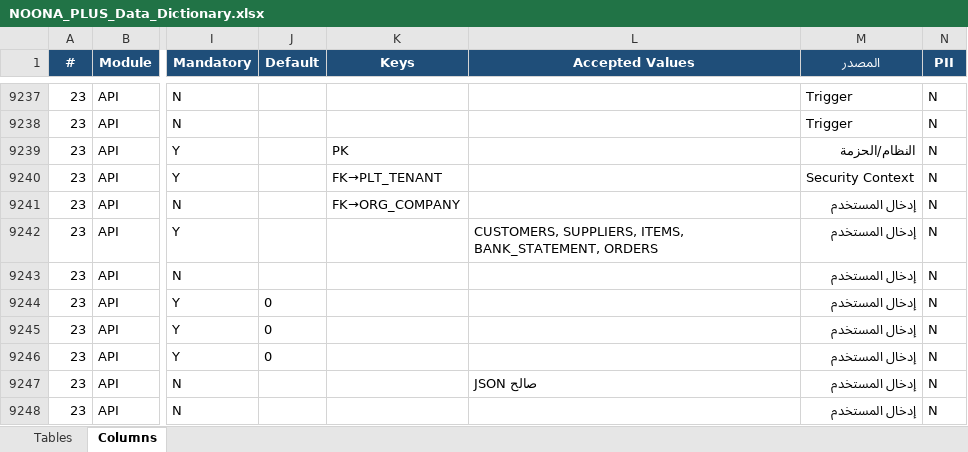
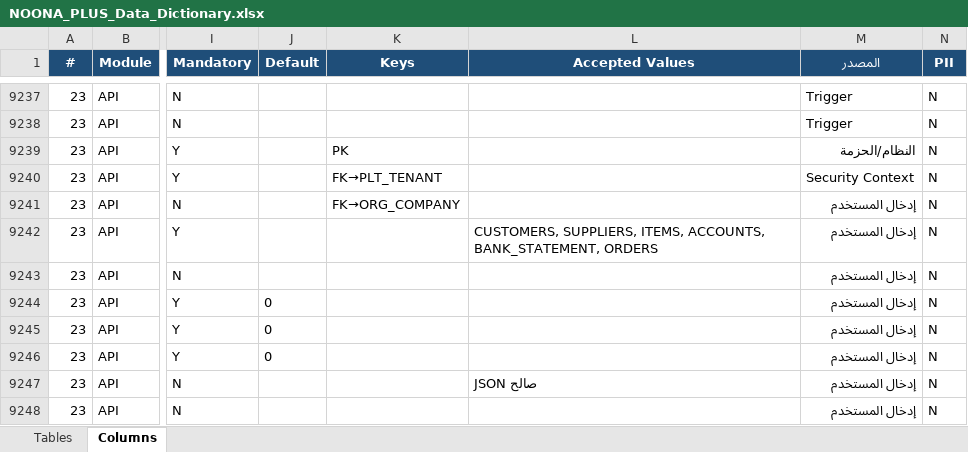
Before and after one commit to osamasayed578-design/noona-plus-26, an Excel workbook: docs/data-dictionary/NOONA_PLUS_Data_Dictionary.xlsx, sheet Columns, drawn as a sheet; only a part is shown, gaps mark what is left out; values as stored, in another font and other column widths than the file's, no borders; the diff names each change by its address in the sheet, - before the commit and + after, or states it on an @@ line.

```diff
--- a/docs/data-dictionary/NOONA_PLUS_Data_Dictionary.xlsx (sheet Columns)
+++ b/docs/data-dictionary/NOONA_PLUS_Data_Dictionary.xlsx (sheet Columns)
-L9242 (Accepted Values): …SUPPLIERS, ITEMS, BANK_STATEMENT, ORDERS
+L9242 (Accepted Values): …SUPPLIERS, ITEMS, ACCOUNTS, BANK_STATEMENT, ORDERS
```
Also changed, not shown: 1 other file.
